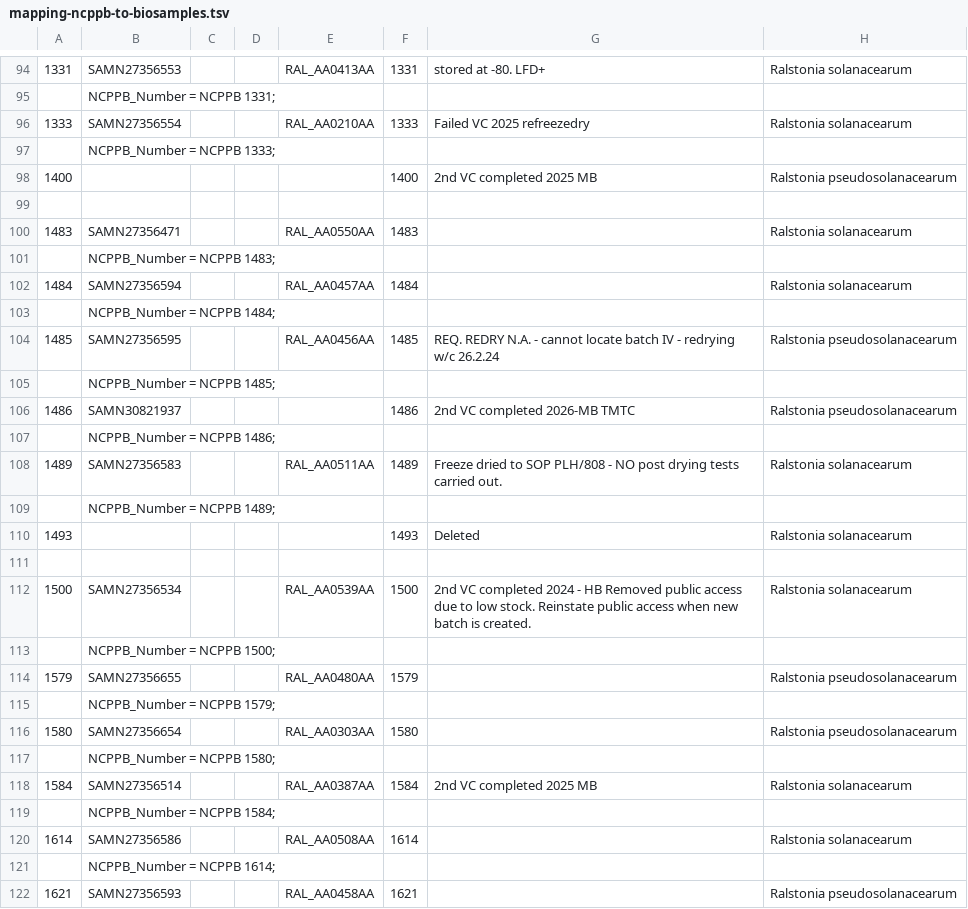
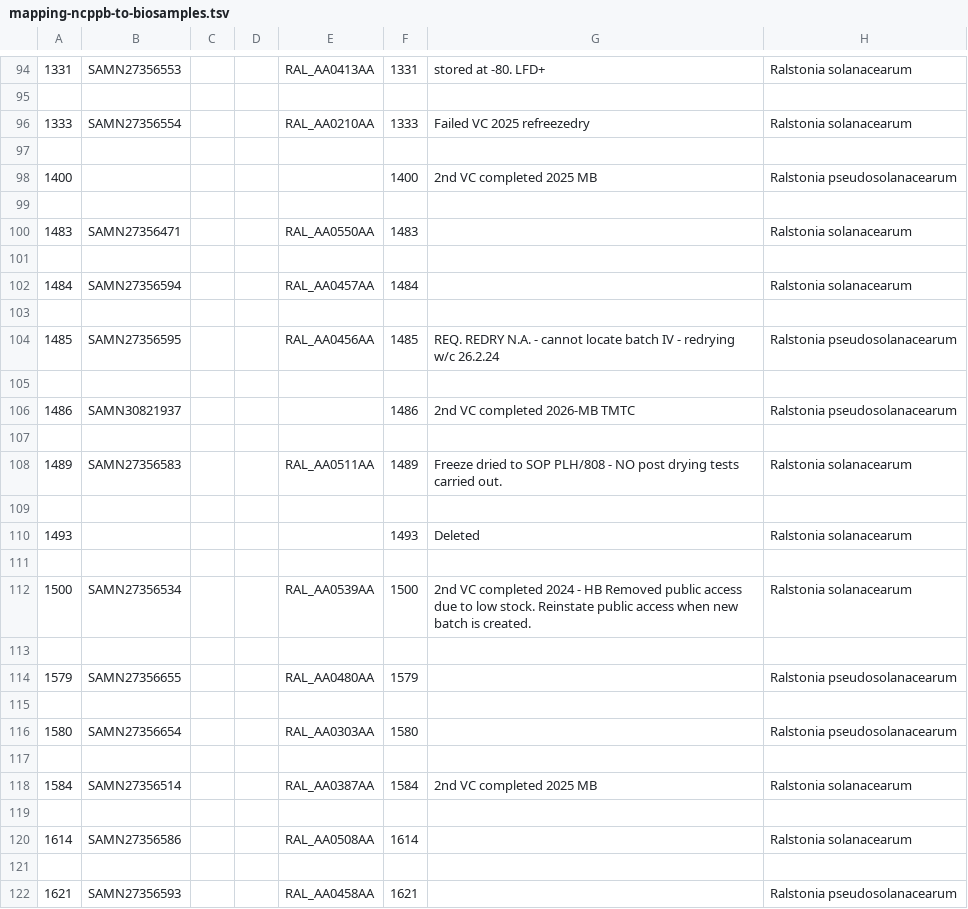
Before and after one commit to davidjstudholme/ralstonia-diagnostics, a TSV file: 08_biosamples_metadata/mapping-ncppb-to-biosamples.tsv, drawn as a sheet; only a part is shown, gaps mark what is left out; the diff covers the shown part only; the diff names each change by its address in the sheet, - before the commit and + after, or states it on an @@ line.

```diff
--- a/08_biosamples_metadata/mapping-ncppb-to-biosamples.tsv
+++ b/08_biosamples_metadata/mapping-ncppb-to-biosamples.tsv
-B95: NCPPB_Number = NCPPB 1331;
+B95: (empty)
-B97: NCPPB_Number = NCPPB 1333;
+B97: (empty)
-B101: NCPPB_Number = NCPPB 1483;
+B101: (empty)
-B103: NCPPB_Number = NCPPB 1484;
+B103: (empty)
-B105: NCPPB_Number = NCPPB 1485;
+B105: (empty)
-B107: NCPPB_Number = NCPPB 1486;
+B107: (empty)
-B109: NCPPB_Number = NCPPB 1489;
+B109: (empty)
-B113: NCPPB_Number = NCPPB 1500;
+B113: (empty)
-B115: NCPPB_Number = NCPPB 1579;
+B115: (empty)
-B117: NCPPB_Number = NCPPB 1580;
+B117: (empty)
-B119: NCPPB_Number = NCPPB 1584;
+B119: (empty)
-B121: NCPPB_Number = NCPPB 1614;
+B121: (empty)
```
Also changed, not shown: 123 edited cells elsewhere in this file, 1 other file.
